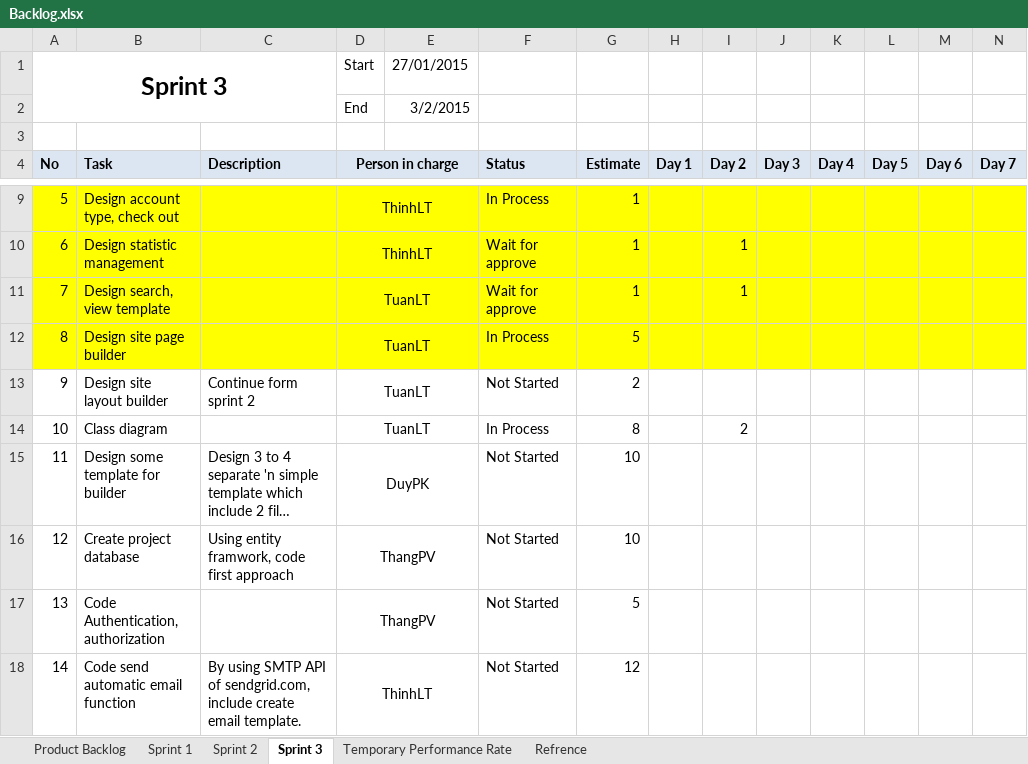
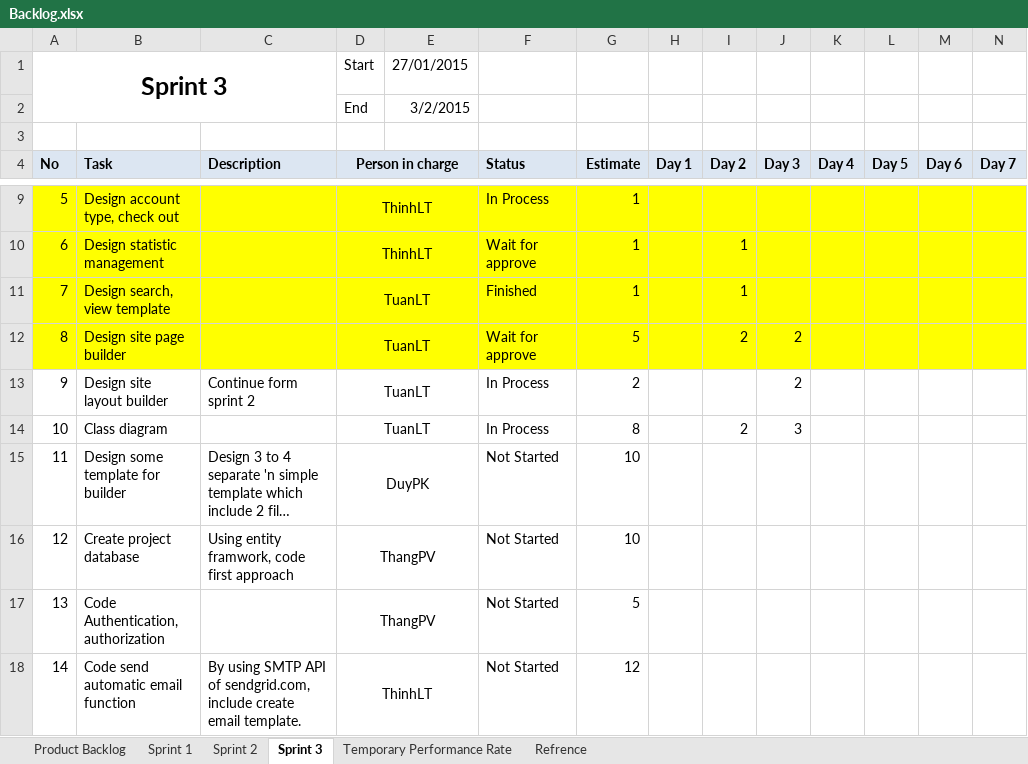
Before and after one commit to phamvanthang310/caps-team7-fu, an Excel workbook: Document/Backlog.xlsx, sheet Sprint 3, drawn as a sheet; only a part is shown, gaps mark what is left out; long unchanged cells end in …; values as stored, in another font and other column widths than the file's, no borders; the diff names each change by its address in the sheet, - before the commit and + after, or states it on an @@ line.

Commit message:
Update backlog for task sprint 3

```diff
--- a/Document/Backlog.xlsx (sheet Sprint 3)
+++ b/Document/Backlog.xlsx (sheet Sprint 3)
-F11 (Status): Wait for approve
+F11 (Status): Finished
-F12 (Status): In Process
+F12 (Status): Wait for approve
-I12 (Day 2): (empty)
+I12 (Day 2): 2
-J12:J13 (Day 3): (empty)
+J12:J13 (Day 3): 2
-F13 (Status): Not Started
+F13 (Status): In Process
-J14 (Day 3): (empty)
+J14 (Day 3): 3
```
